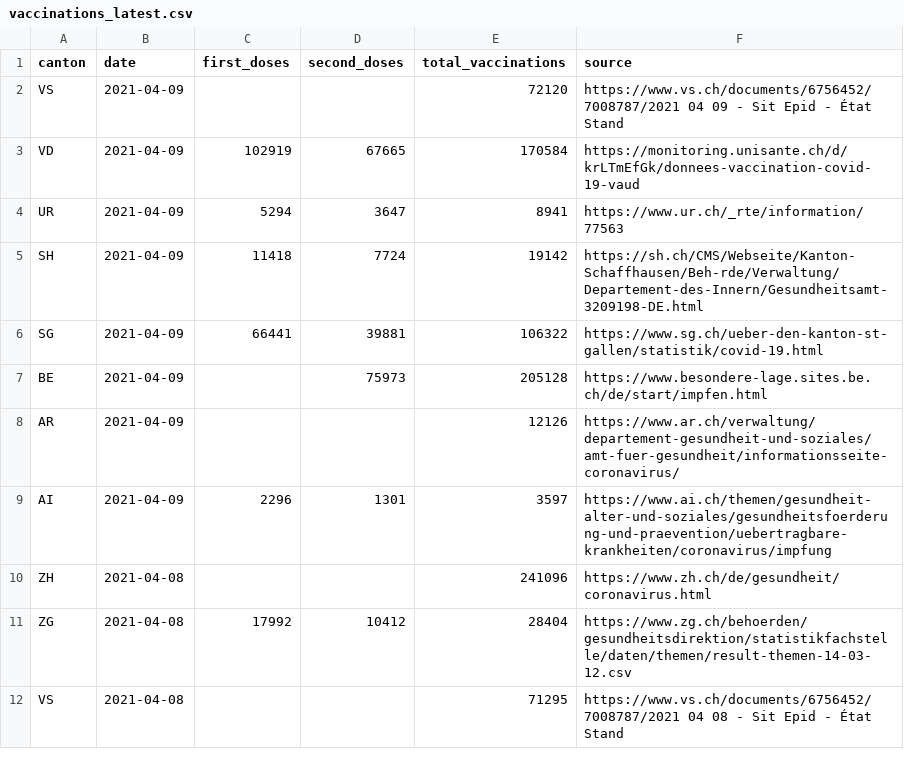
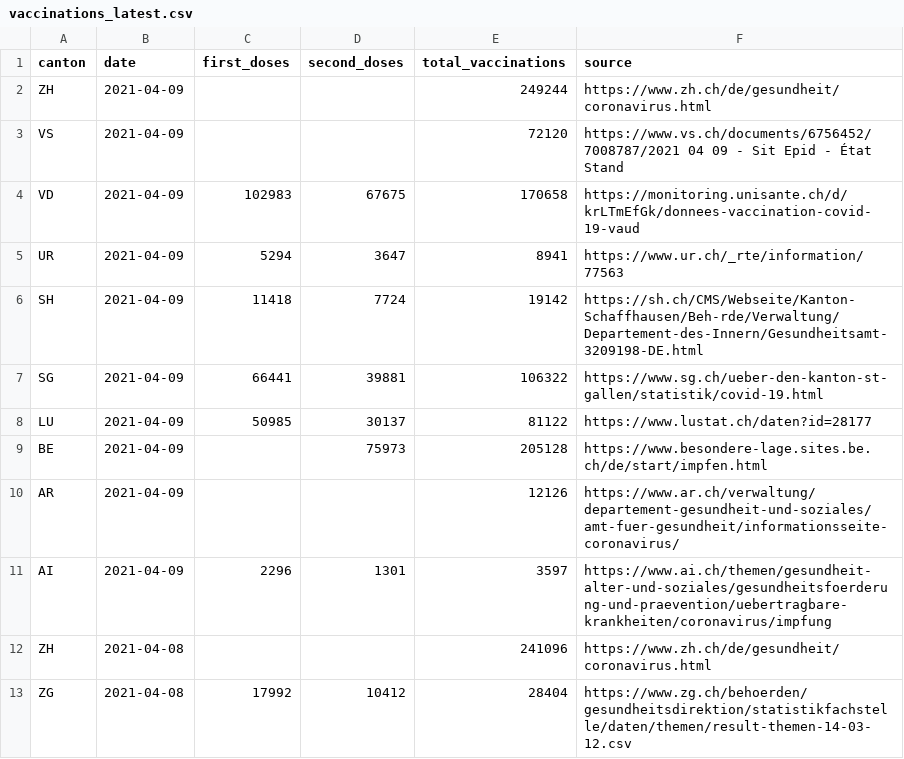
Before and after one commit to n0rdlicht/ch-vaccinations, a CSV file: data/vaccinations_latest.csv, drawn as a sheet; only a part is shown; the shorter side is filled out with more unchanged rows.

```diff
--- a/data/vaccinations_latest.csv
+++ b/data/vaccinations_latest.csv
@@ -1,4 +1,5 @@
 canton,date,first_doses,second_doses,total_vaccinations,source
+ZH,2021-04-09,,,249244,https://www.zh.ch/de/gesundheit/coronavirus.html
 VS,2021-04-09,,,72120,https://www.vs.ch/documents/6756452/7008787/2021 04 09 - Sit Epid - État Stand
-VD,2021-04-09,102919,67665,170584,https://monitoring.unisante.ch/d/krLTmEfGk/donnees-vaccination-covid-19-vaud
+VD,2021-04-09,102983,67675,170658,https://monitoring.unisante.ch/d/krLTmEfGk/donnees-vaccination-covid-19-vaud
 UR,2021-04-09,5294,3647,8941,https://www.ur.ch/_rte/information/77563
@@ -6,2 +7,3 @@ SH,2021-04-09,11418,7724,19142,https://sh.ch/CMS/Webseite/Kanton-Schaffhausen/Be
 SG,2021-04-09,66441,39881,106322,https://www.sg.ch/ueber-den-kanton-st-gallen/statistik/covid-19.html
+LU,2021-04-09,50985,30137,81122,https://www.lustat.ch/daten?id=28177
 BE,2021-04-09,,75973,205128,https://www.besondere-lage.sites.be.ch/de/start/impfen.html
```
Also changed, not shown: data/vaccination_data_total.csv, 1 other file.
